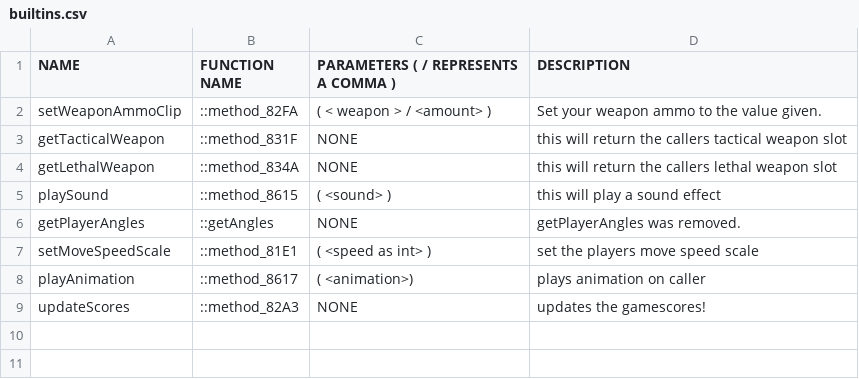
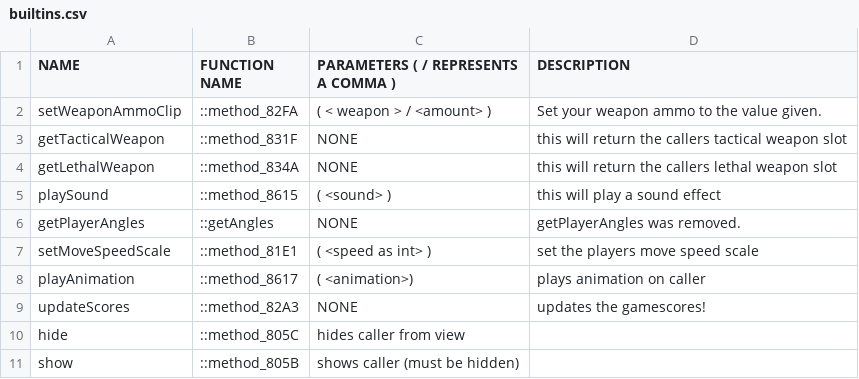
Before and after one commit to leafized/s2functions, a CSV file: functions/builtins.csv, drawn as a sheet; the diff names each change by its address in the sheet, - before the commit and + after, or states it on an @@ line.

Commit message:
added methods!

```diff
--- a/functions/builtins.csv
+++ b/functions/builtins.csv
+row 10: hide | ::method_805C | hides caller from view
+row 11: show | ::method_805B | shows caller (must be hidden)
```
